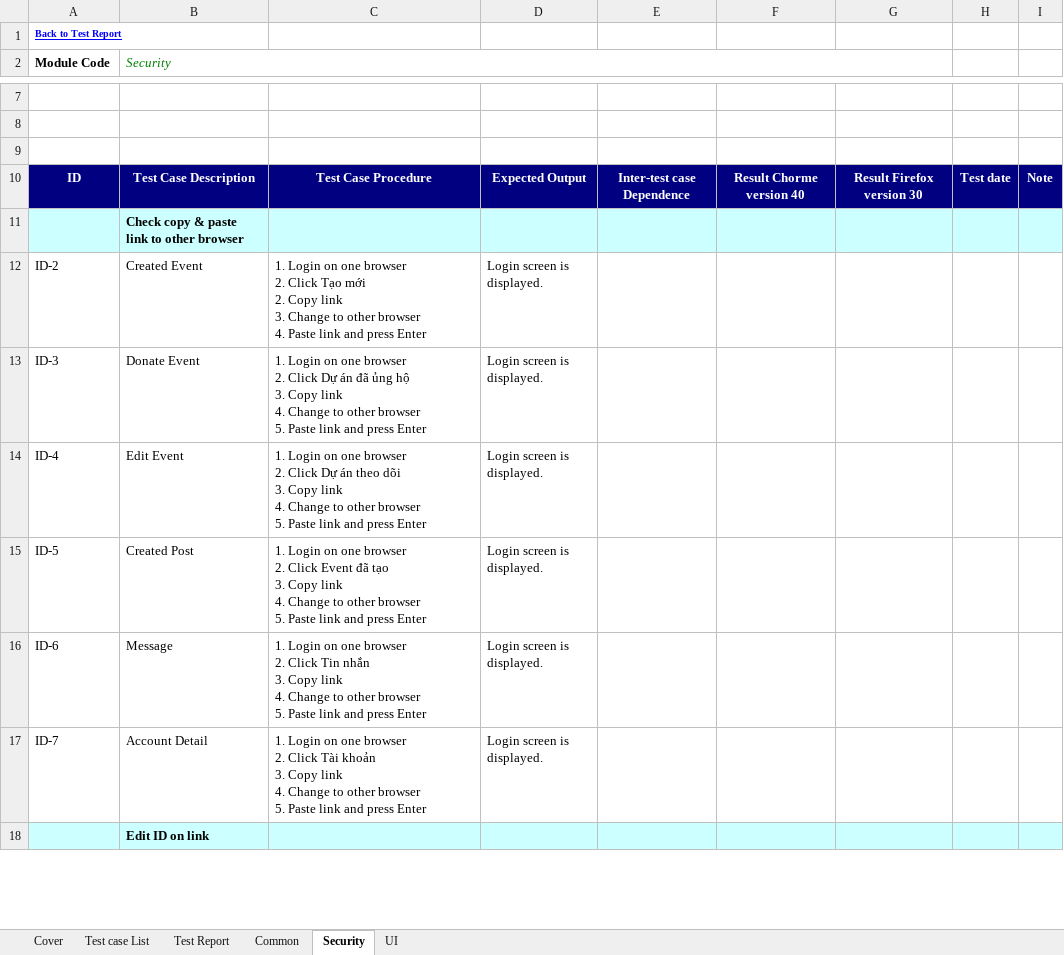
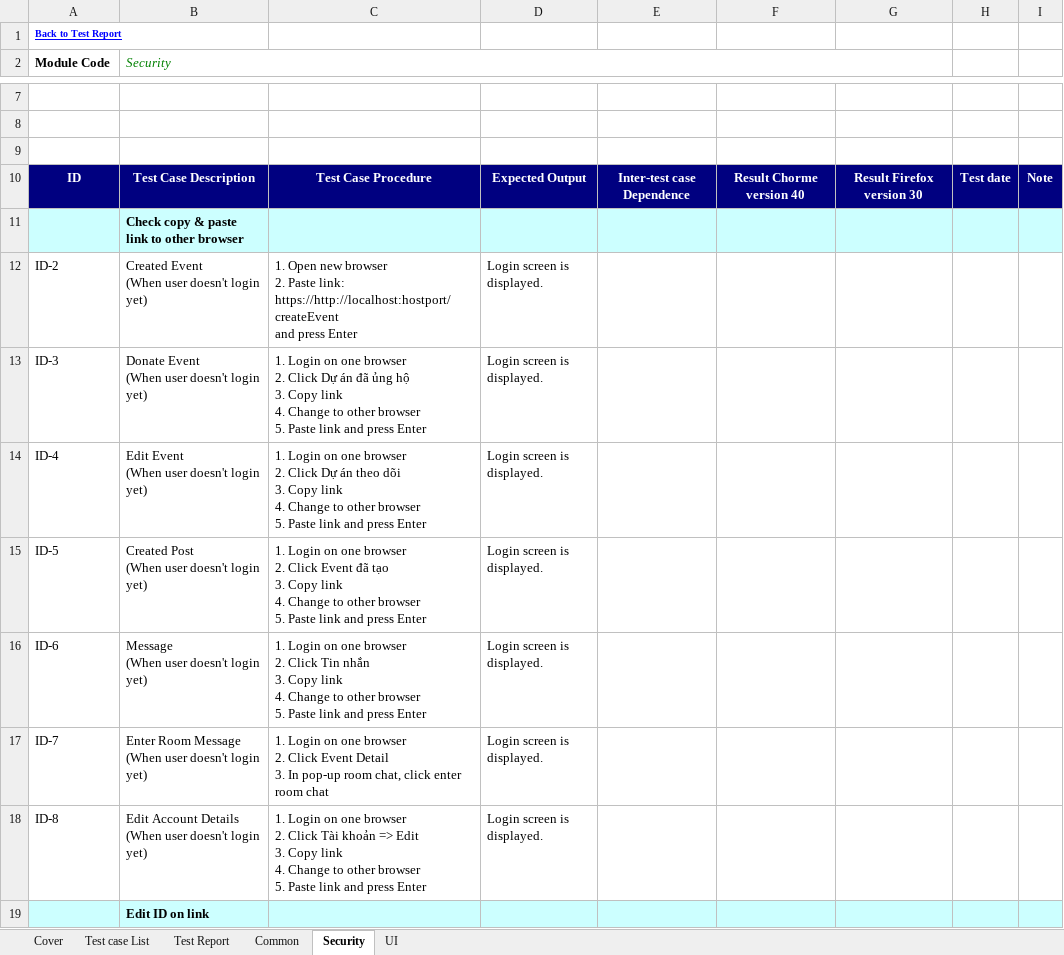
Before and after one commit to sangnvus/201609JS01, an Excel workbook: WIP/Documents/Report 3/WS_CommonTest Case_v1.0_EN .xlsx, sheet Security, drawn as a sheet; only a part is shown, gaps mark what is left out; values as stored, in another font and other column widths than the file's, no borders; ↵ is a line break in a cell; the diff covers the shown part only; the diff names each change by its address in the sheet, - before the commit and + after, or states it on an @@ line.

```diff
--- a/WIP/Documents/Report 3/WS_CommonTest Case_v1.0_EN .xlsx (sheet Security)
+++ b/WIP/Documents/Report 3/WS_CommonTest Case_v1.0_EN .xlsx (sheet Security)
-B12 (Security): Created Event
+B12 (Security): Created Event ↵ (When user doesn't login yet)
-C12: 1. Login on one browser ↵ 2. Click Tạo mới ↵ 2. Copy link ↵ 3. Change to other browser ↵ 4. Paste link and press…
+C12: 1. Open new browser ↵ 2. Paste link: https://http://localhost:hostport/createEvent ↵ and press…
-B13 (Security): Donate Event
+B13 (Security): Donate Event ↵ (When user doesn't login yet)
-B14 (Security): Edit Event
+B14 (Security): Edit Event ↵ (When user doesn't login yet)
-B15 (Security): Created Post
+B15 (Security): Created Post ↵ (When user doesn't login yet)
-B16 (Security): Message
+B16 (Security): Message ↵ (When user doesn't login yet)
-B17 (Security): Account Detail
+B17 (Security): Enter Room Message ↵ (When user doesn't login yet)
-C17: …2. Click Tài khoản ↵ 3. Copy link ↵ 4. Change to other browser ↵ 5. Paste link and press Enter
+C17: …2. Click Event Detail ↵ 3. In pop-up room chat, click enter room chat
+row 18: ID-8 | Edit Account Details ↵ (When user doesn't login yet) | 1. Login on one browser ↵ 2. Click Tài khoản => Edit ↵ 3. Copy link ↵ 4. Change to other browser ↵ 5. Paste link and press Enter | Login screen is displayed.
```
Also changed, not shown: 1 added row, 1 removed row and 9 edited cells elsewhere in this sheet, sheet UI, sheet Test Report, formulas that keep their value.
